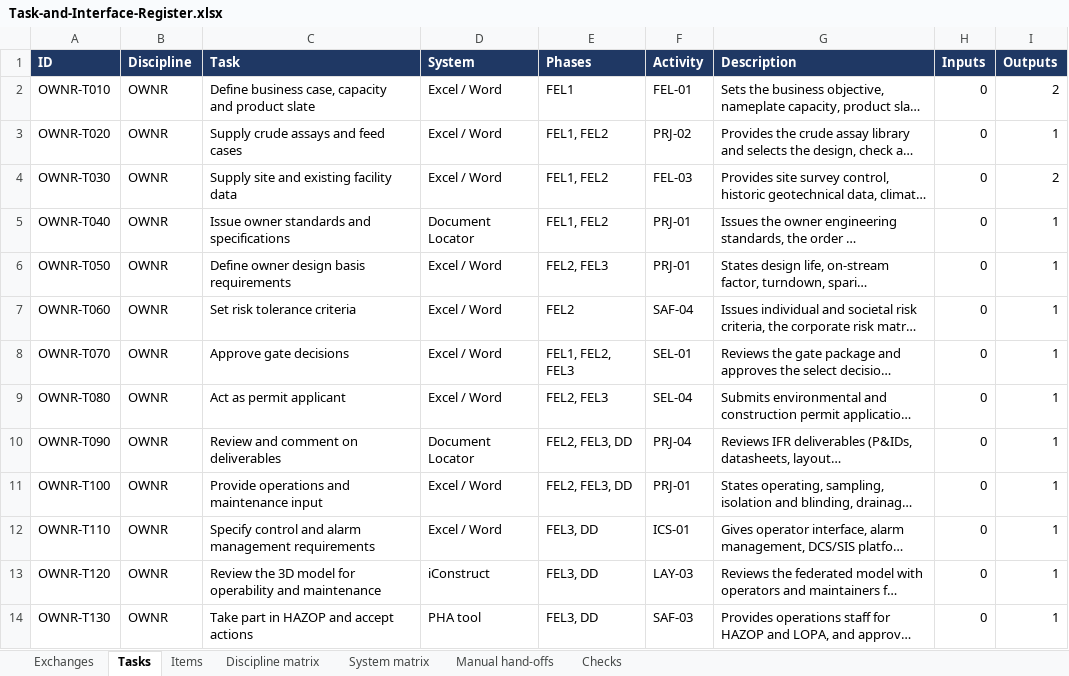
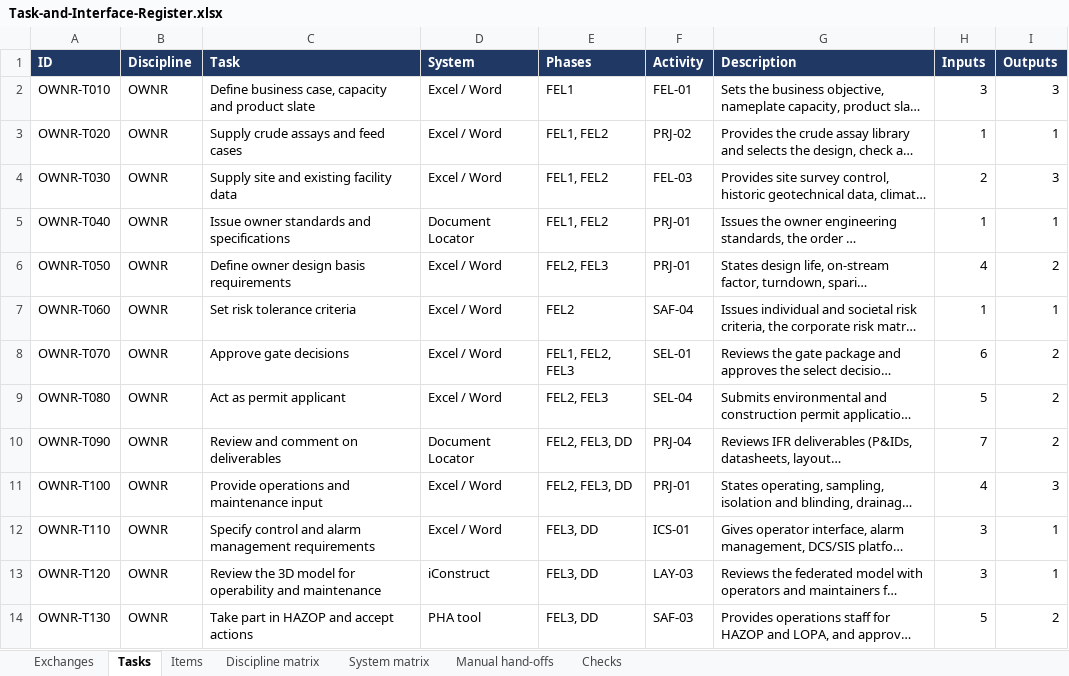
Before and after one commit to thowd223/crude-fractionator, an Excel workbook: exchange/out/Task-and-Interface-Register.xlsx, sheet Tasks, drawn as a sheet; only a part is shown; long unchanged cells end in …; values as stored, in another font and other column widths than the file's, no borders; the diff covers the shown part only; the diff names each change by its address in the sheet, - before the commit and + after, or states it on an @@ line.

```diff
--- a/exchange/out/Task-and-Interface-Register.xlsx (sheet Tasks)
+++ b/exchange/out/Task-and-Interface-Register.xlsx (sheet Tasks)
-H2 (Inputs): 0
+H2 (Inputs): 3
-I2 (Outputs): 2
+I2 (Outputs): 3
-H3 (Inputs): 0
+H3 (Inputs): 1
-H4 (Inputs): 0
+H4 (Inputs): 2
-I4 (Outputs): 2
+I4 (Outputs): 3
-H5 (Inputs): 0
+H5 (Inputs): 1
-H6 (Inputs): 0
+H6 (Inputs): 4
-I6 (Outputs): 1
+I6 (Outputs): 2
-H7 (Inputs): 0
+H7 (Inputs): 1
-H8 (Inputs): 0
+H8 (Inputs): 6
-I8:I10 (Outputs): 1
+I8:I10 (Outputs): 2
-H9 (Inputs): 0
+H9 (Inputs): 5
-H10 (Inputs): 0
+H10 (Inputs): 7
-H11 (Inputs): 0
+H11 (Inputs): 4
-I11 (Outputs): 1
+I11 (Outputs): 3
-H12:H13 (Inputs): 0
+H12:H13 (Inputs): 3
-H14 (Inputs): 0
+H14 (Inputs): 5
-I14 (Outputs): 1
+I14 (Outputs): 2
```
Also changed, not shown: 7 added rows and 459 edited cells elsewhere in this sheet, sheet Exchanges, sheet Manual hand-offs, sheet Checks, sheet Items, sheet System matrix, sheet Discipline matrix, 19 other files.
